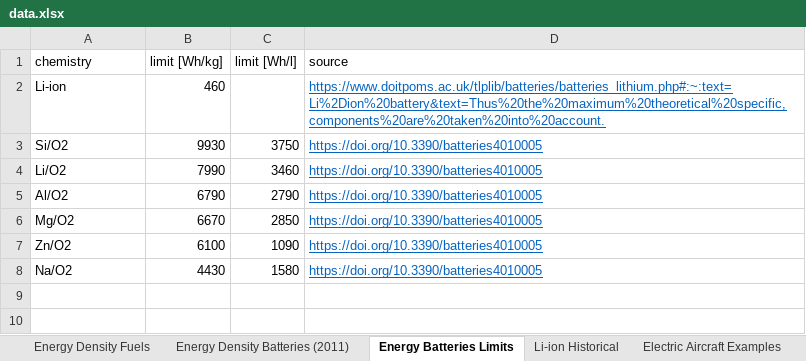
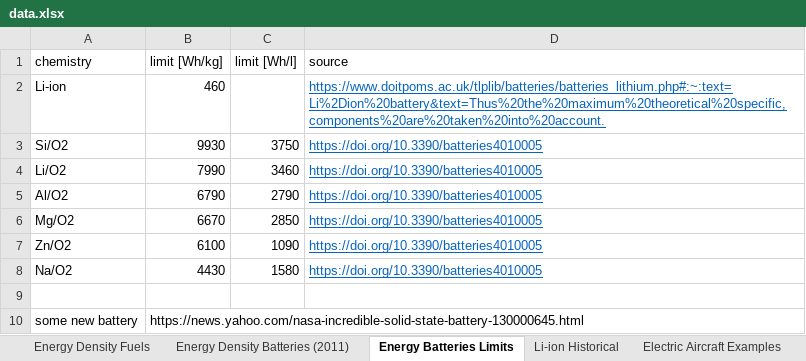
Before and after one commit to michaelweinold/phd_publication_figures, an Excel workbook: 4_aviation/energy_density/data/data.xlsx, sheet Energy Batteries Limits, drawn as a sheet; values as stored, in another font and other column widths than the file's, no borders; the diff names each change by its address in the sheet, - before the commit and + after, or states it on an @@ line.

```diff
--- a/4_aviation/energy_density/data/data.xlsx (sheet Energy Batteries Limits)
+++ b/4_aviation/energy_density/data/data.xlsx (sheet Energy Batteries Limits)
+row 9: (empty)
+row 10: some new battery | https://news.yahoo.com/nasa-incredible-solid-state-battery-130000645.html
```
Also changed, not shown: 1 other file.
